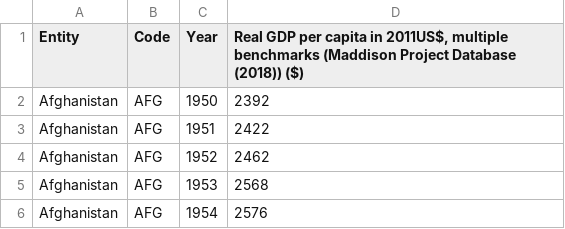
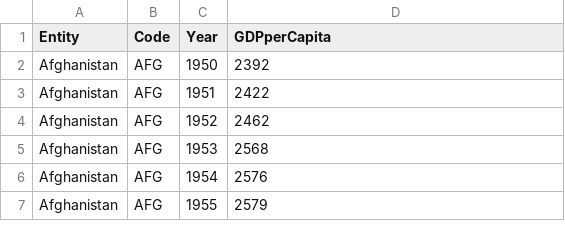
Before and after one commit to thimarcal/INF0614_TrabalhoFinal, a CSV file: maddison-data-gdp-per-capita-in-2011us.csv, drawn as a sheet; only a part is shown; the shorter side is filled out with more unchanged rows.

Commit message:
Initial version of GNP per capita DeltaCalculator

```diff
--- a/maddison-data-gdp-per-capita-in-2011us.csv
+++ b/maddison-data-gdp-per-capita-in-2011us.csv
@@ -1,2 +1,2 @@
-Entity,Code,Year,"Real GDP per capita in 2011US$, multiple benchmarks (Maddison Project Database (2018)) ($)"
+Entity,Code,Year,GDPperCapita
 Afghanistan,AFG,1950,2392
```
Also changed, not shown: 1 other file.
